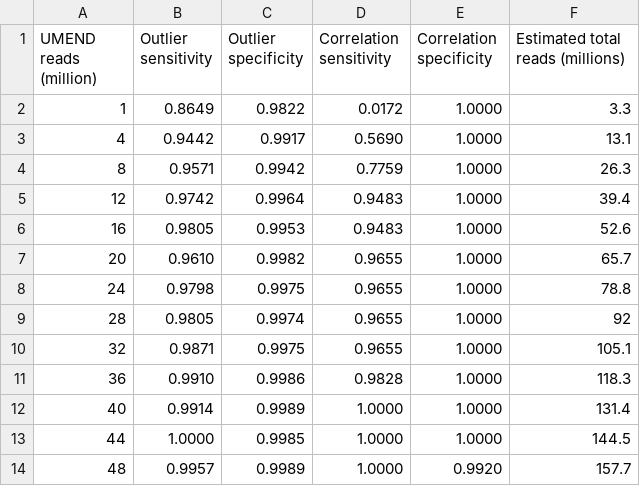
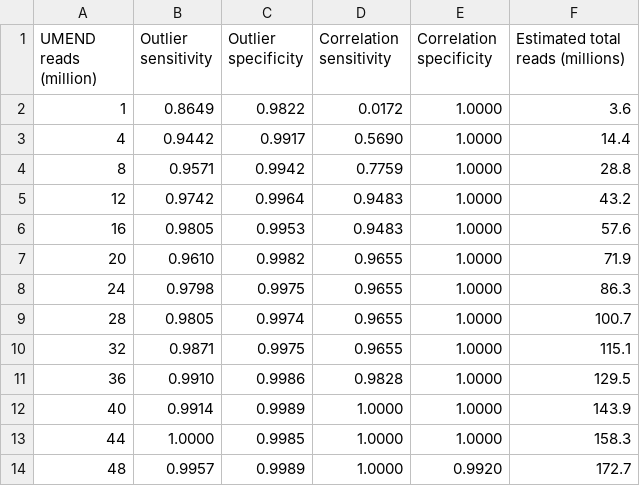
Before and after one commit to UCSC-Treehouse/mend_qc_manuscript, a TSV file: figures_and_tables/table_2_sens_spec_and_thresholds.tsv, drawn as a sheet.

```diff
--- a/figures_and_tables/table_2_sens_spec_and_thresholds.tsv
+++ b/figures_and_tables/table_2_sens_spec_and_thresholds.tsv
@@ -1,14 +1,14 @@
 UMEND reads (million)	Outlier sensitivity	Outlier specificity	Correlation sensitivity	Correlation specificity	Estimated total reads (millions)
-1	0.8649	0.9822	0.0172	1.0000	3.3
-4	0.9442	0.9917	0.5690	1.0000	13.1
-8	0.9571	0.9942	0.7759	1.0000	26.3
-12	0.9742	0.9964	0.9483	1.0000	39.4
-16	0.9805	0.9953	0.9483	1.0000	52.6
-20	0.9610	0.9982	0.9655	1.0000	65.7
-24	0.9798	0.9975	0.9655	1.0000	78.8
-28	0.9805	0.9974	0.9655	1.0000	92
-32	0.9871	0.9975	0.9655	1.0000	105.1
-36	0.9910	0.9986	0.9828	1.0000	118.3
-40	0.9914	0.9989	1.0000	1.0000	131.4
-44	1.0000	0.9985	1.0000	1.0000	144.5
-48	0.9957	0.9989	1.0000	0.9920	157.7
+1	0.8649	0.9822	0.0172	1.0000	3.6
+4	0.9442	0.9917	0.5690	1.0000	14.4
+8	0.9571	0.9942	0.7759	1.0000	28.8
+12	0.9742	0.9964	0.9483	1.0000	43.2
+16	0.9805	0.9953	0.9483	1.0000	57.6
+20	0.9610	0.9982	0.9655	1.0000	71.9
+24	0.9798	0.9975	0.9655	1.0000	86.3
+28	0.9805	0.9974	0.9655	1.0000	100.7
+32	0.9871	0.9975	0.9655	1.0000	115.1
+36	0.9910	0.9986	0.9828	1.0000	129.5
+40	0.9914	0.9989	1.0000	1.0000	143.9
+44	1.0000	0.9985	1.0000	1.0000	158.3
+48	0.9957	0.9989	1.0000	0.9920	172.7
```
Also changed, not shown: data/predicted_required_total_reads_within_limits.tsv, 17 other files.
